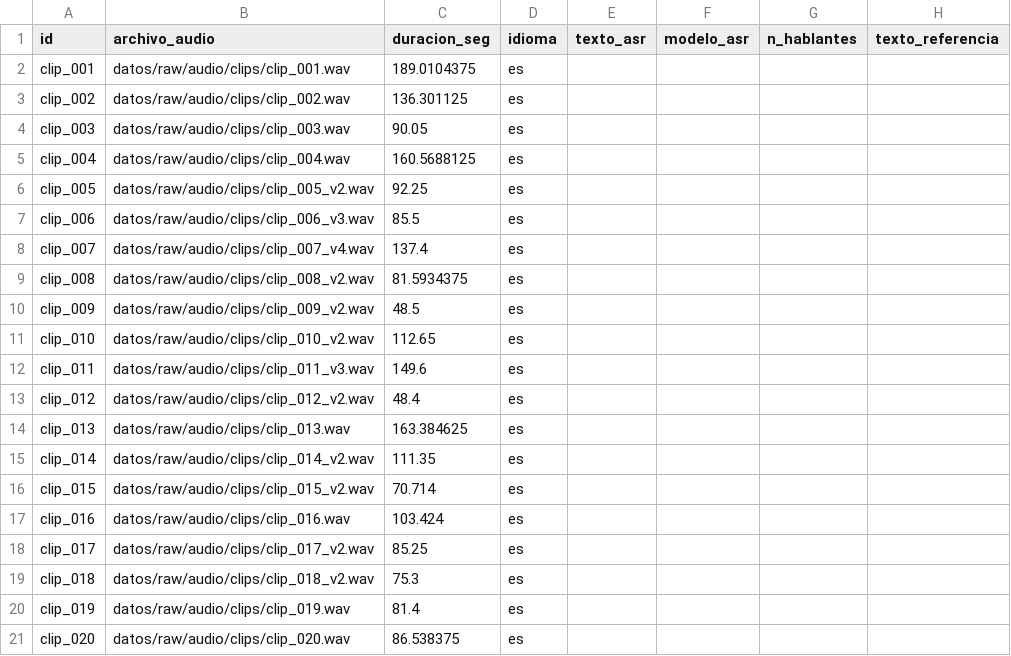
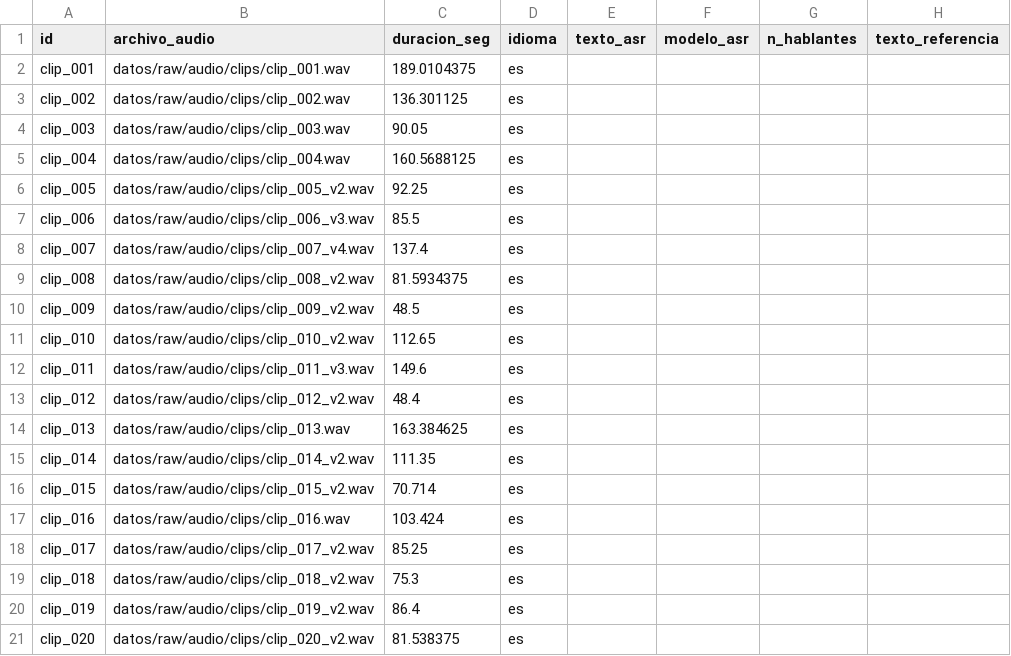
Before and after one commit to bocchienjoyer/python_intermedio, a CSV file: tarea_2/datos/transcripciones.csv, drawn as a sheet.

```diff
--- a/tarea_2/datos/transcripciones.csv
+++ b/tarea_2/datos/transcripciones.csv
@@ -19,3 +19,3 @@ clip_017,datos/raw/audio/clips/clip_017_v2.wav,85.25,es,,,,
 clip_018,datos/raw/audio/clips/clip_018_v2.wav,75.3,es,,,,
-clip_019,datos/raw/audio/clips/clip_019.wav,81.4,es,,,,
-clip_020,datos/raw/audio/clips/clip_020.wav,86.538375,es,,,,
+clip_019,datos/raw/audio/clips/clip_019_v2.wav,86.4,es,,,,
+clip_020,datos/raw/audio/clips/clip_020_v2.wav,81.538375,es,,,,
```
Also changed, not shown: tarea_2/datos/fuentes.csv, 1 other file.
